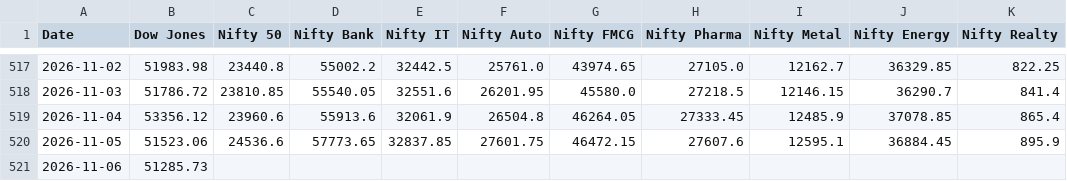
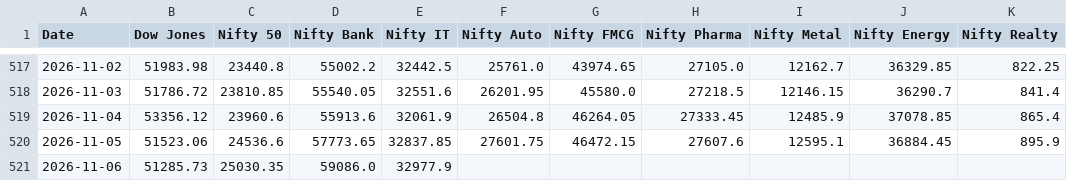
Before and after one commit to deepakhanda77-spec/market-dashboard, a CSV file: dashboard.csv, drawn as a sheet; only a part is shown, gaps mark what is left out; the diff names each change by its address in the sheet, - before the commit and + after, or states it on an @@ line.

Commit message:
Update market data

```diff
--- a/dashboard.csv
+++ b/dashboard.csv
-C521 (Nifty 50): (empty)
+C521 (Nifty 50): 25030.35
-D521 (Nifty Bank): (empty)
+D521 (Nifty Bank): 59086.0
-E521 (Nifty IT): (empty)
+E521 (Nifty IT): 32977.9
```
Also changed, not shown: 2 other files.
